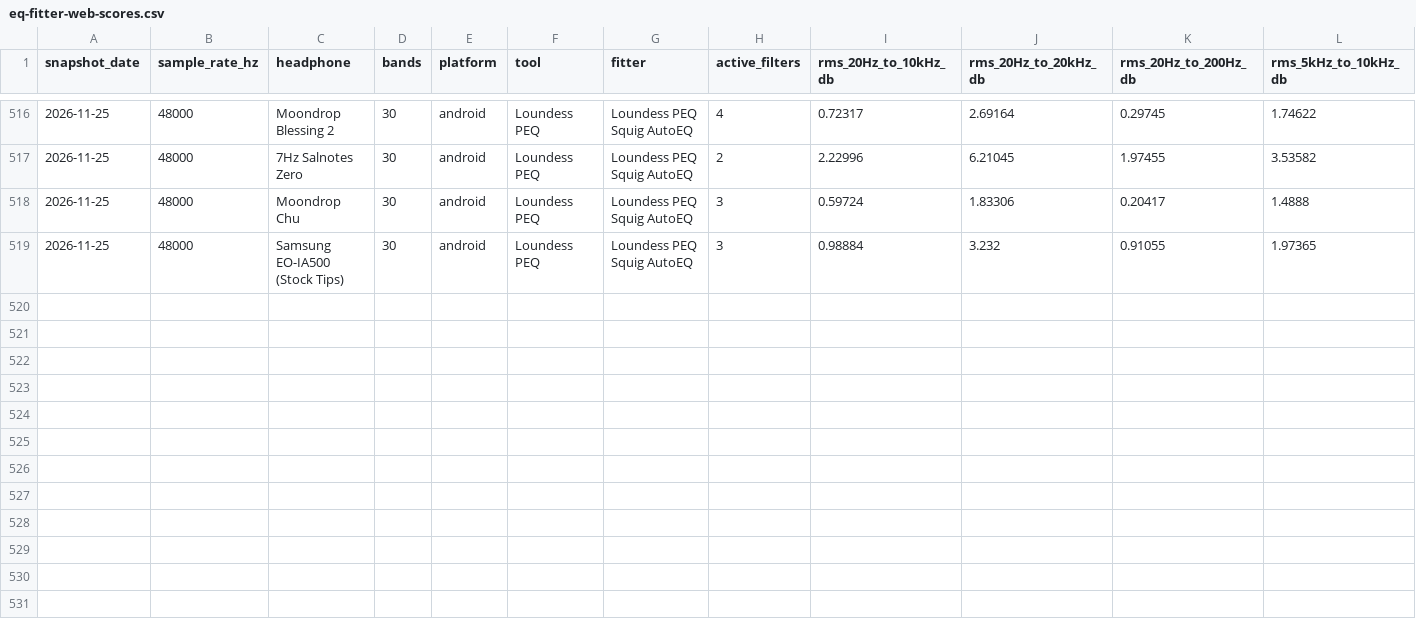
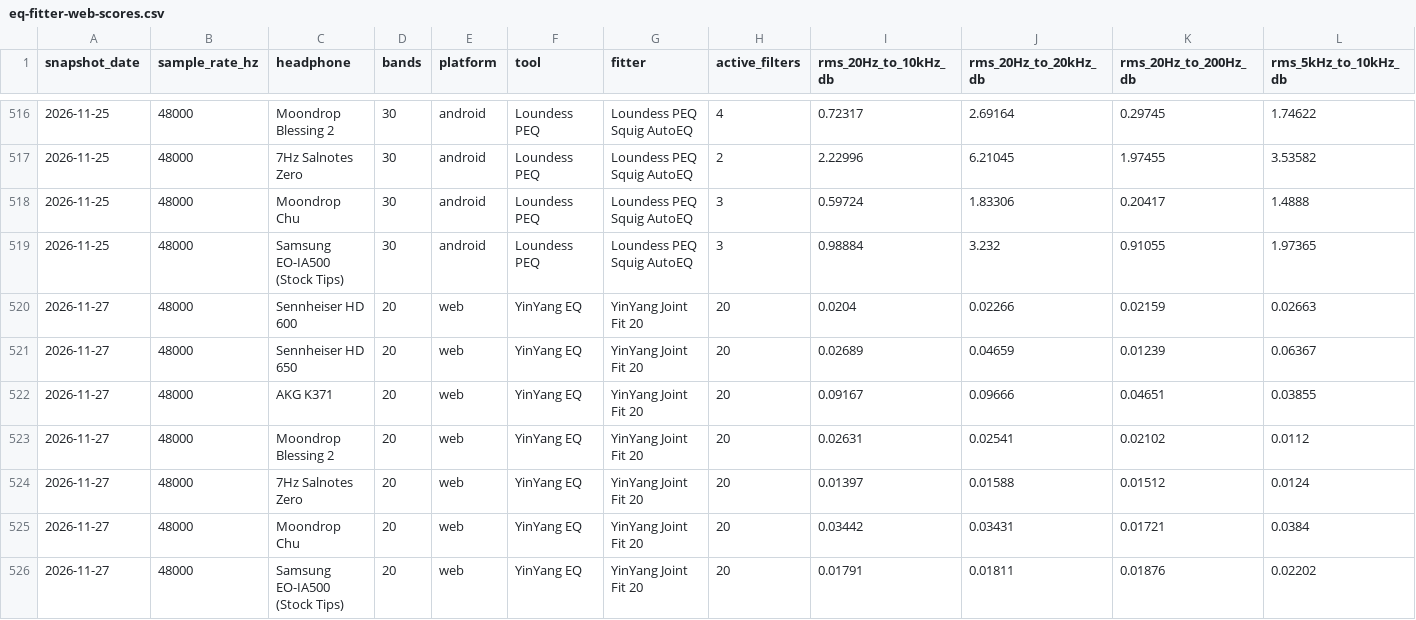
Before and after one commit to yinyangeqlab/yinyang-eq-lab, a CSV file: public/eq-fitting/eq-fitter-web-scores.csv, drawn as a sheet; only a part is shown, gaps mark what is left out; rows hold the shown columns only; the diff names each change by its address in the sheet, - before the commit and + after, or states it on an @@ line.

Commit message:
Add Joint Fit 20 and show the RootlessJamesDSP fork in the benchmark (update229)

```diff
--- a/public/eq-fitting/eq-fitter-web-scores.csv
+++ b/public/eq-fitting/eq-fitter-web-scores.csv
+row 520: 2026-11-27 | 48000 | Sennheiser HD 600 | 20 | web | YinYang EQ | YinYang Joint Fit 20 | 20 | 0.0204 | 0.02266 | 0.02159 | 0.02663
+row 521: 2026-11-27 | 48000 | Sennheiser HD 650 | 20 | web | YinYang EQ | YinYang Joint Fit 20 | 20 | 0.02689 | 0.04659 | 0.01239 | 0.06367
+row 522: 2026-11-27 | 48000 | AKG K371 | 20 | web | YinYang EQ | YinYang Joint Fit 20 | 20 | 0.09167 | 0.09666 | 0.04651 | 0.03855
+row 523: 2026-11-27 | 48000 | Moondrop Blessing 2 | 20 | web | YinYang EQ | YinYang Joint Fit 20 | 20 | 0.02631 | 0.02541 | 0.02102 | 0.0112
+row 524: 2026-11-27 | 48000 | 7Hz Salnotes Zero | 20 | web | YinYang EQ | YinYang Joint Fit 20 | 20 | 0.01397 | 0.01588 | 0.01512 | 0.0124
+row 525: 2026-11-27 | 48000 | Moondrop Chu | 20 | web | YinYang EQ | YinYang Joint Fit 20 | 20 | 0.03442 | 0.03431 | 0.01721 | 0.0384
+row 526: 2026-11-27 | 48000 | Samsung EO-IA500 (Stock Tips) | 20 | web | YinYang EQ | YinYang Joint Fit 20 | 20 | 0.01791 | 0.01811 | 0.01876 | 0.02202
```
Also changed, not shown: 16 other files.
